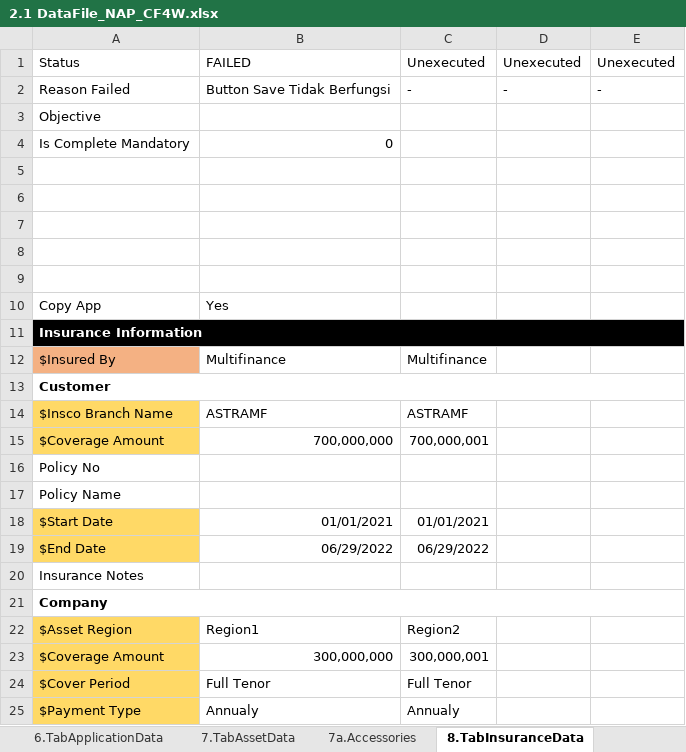
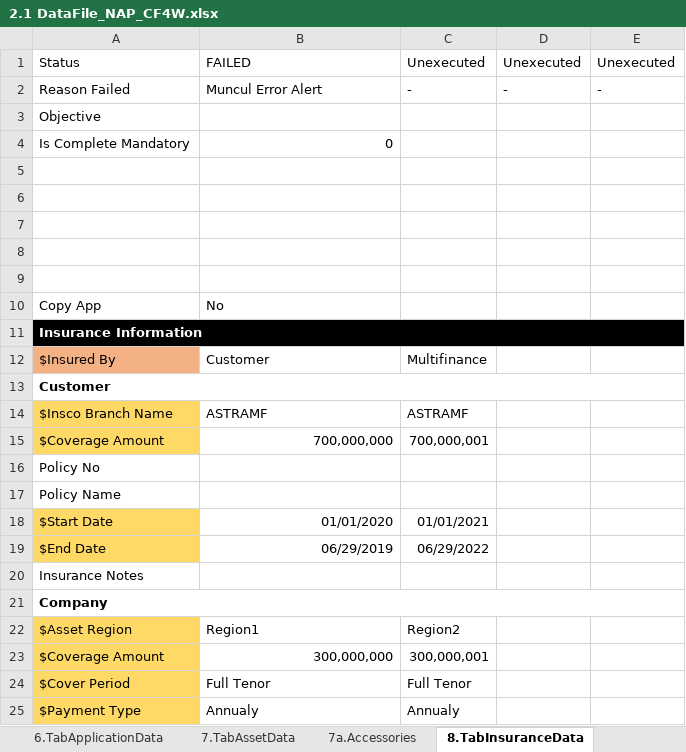
Before and after one commit to qcadins/DemoWorkflow, an Excel workbook: Excel/2.1 DataFile_NAP_CF4W.xlsx, sheet 8.TabInsuranceData, drawn as a sheet; only a part is shown; values as stored, in another font and other column widths than the file's, no borders; conditional formats not drawn; the diff names each change by its address in the sheet, - before the commit and + after, or states it on an @@ line.

```diff
--- a/Excel/2.1 DataFile_NAP_CF4W.xlsx (sheet 8.TabInsuranceData)
+++ b/Excel/2.1 DataFile_NAP_CF4W.xlsx (sheet 8.TabInsuranceData)
-B2: Button Save Tidak Berfungsi
+B2: Muncul Error Alert
-B10: Yes
+B10: No
-B12: Multifinance
+B12: Customer
-B18: 01/01/2021
+B18: 01/01/2020
-B19: 06/29/2022
+B19: 06/29/2019
```
Also changed, not shown: sheet 1.TabCustomerMainData, sheet 12.TabUploadDocument, sheet 15.CustomerDataCompletion, sheet 5.TabReferantorData, sheet 7a.Accessories, sheet 3b.TabGuarantorDataCompany, 12 more sheets.
